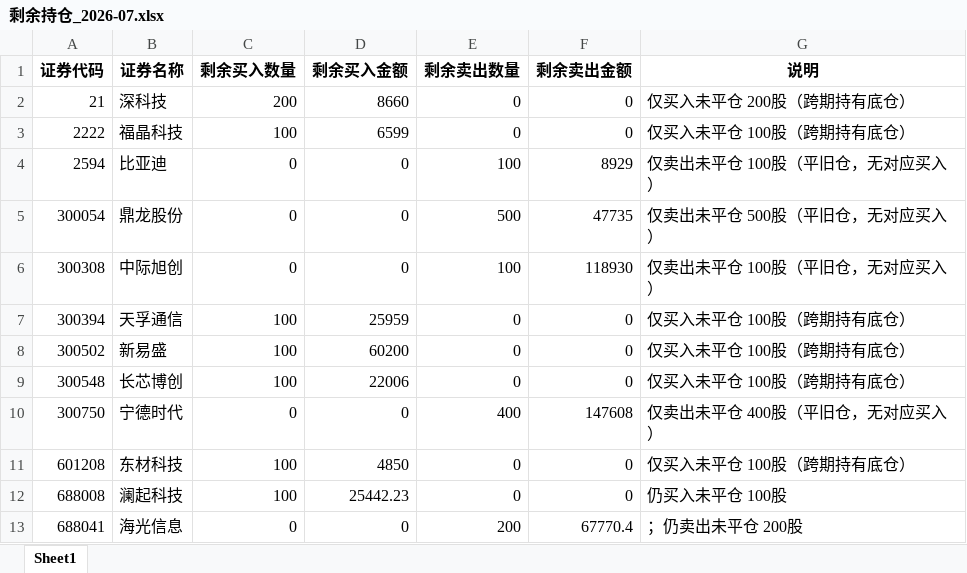
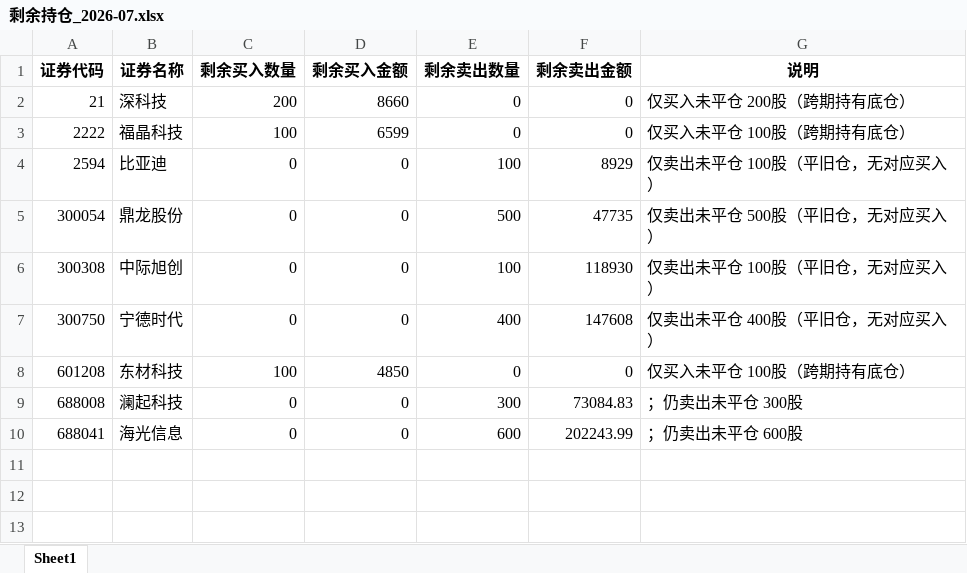
Before and after one commit to ooojedyooo/short-term-trading, an Excel workbook: reports/剩余持仓_2026-07.xlsx, sheet Sheet1, drawn as a sheet; values as stored, in another font and other column widths than the file's, no borders; removed rows and columns are numbered as before the commit, all else as after; the diff names each change by its address in the sheet, - before the commit and + after, or states it on an @@ line.

```diff
--- a/reports/剩余持仓_2026-07.xlsx (sheet Sheet1)
+++ b/reports/剩余持仓_2026-07.xlsx (sheet Sheet1)
-row 7: 300394 | 天孚通信 | 100 | 25959 | 0 | 0 | 仅买入未平仓 100股（跨期持有底仓）
-row 8: 300502 | 新易盛 | 100 | 60200 | 0 | 0 | 仅买入未平仓 100股（跨期持有底仓）
-row 9: 300548 | 长芯博创 | 100 | 22006 | 0 | 0 | 仅买入未平仓 100股（跨期持有底仓）
-C9 (剩余买入数量): 100
+C9 (剩余买入数量): 0
-D9 (剩余买入金额): 25442.23
+D9 (剩余买入金额): 0
-E9 (剩余卖出数量): 0
+E9 (剩余卖出数量): 300
-F9 (剩余卖出金额): 0
+F9 (剩余卖出金额): 73084.83
-G9 (说明): 仍买入未平仓 100股
+G9 (说明): ；仍卖出未平仓 300股
-E10 (剩余卖出数量): 200
+E10 (剩余卖出数量): 600
-F10 (剩余卖出金额): 67770.4
+F10 (剩余卖出金额): 202243.99
-G10 (说明): ；仍卖出未平仓 200股
+G10 (说明): ；仍卖出未平仓 600股
```
Also changed, not shown: reports/剩余持仓_2026年度.xlsx, 股票交易盈亏汇总.xlsx, 6 other files.
